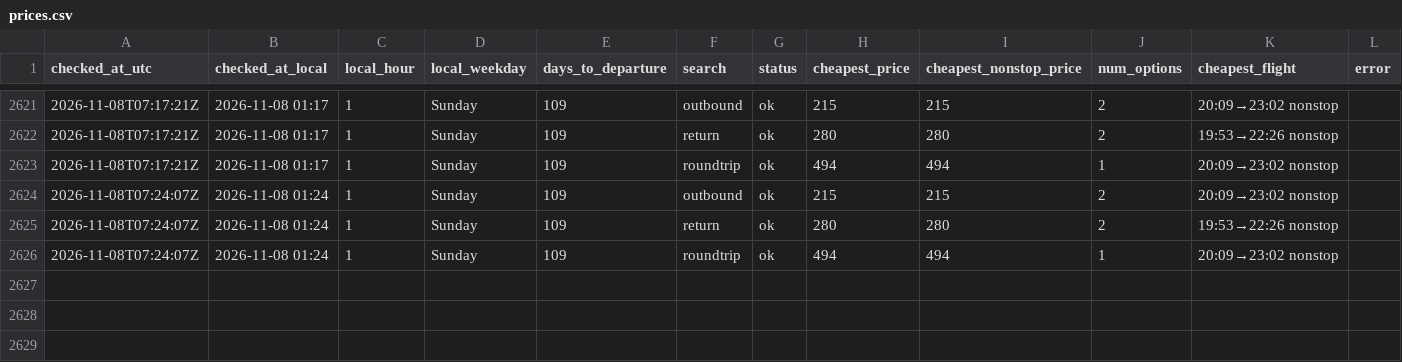
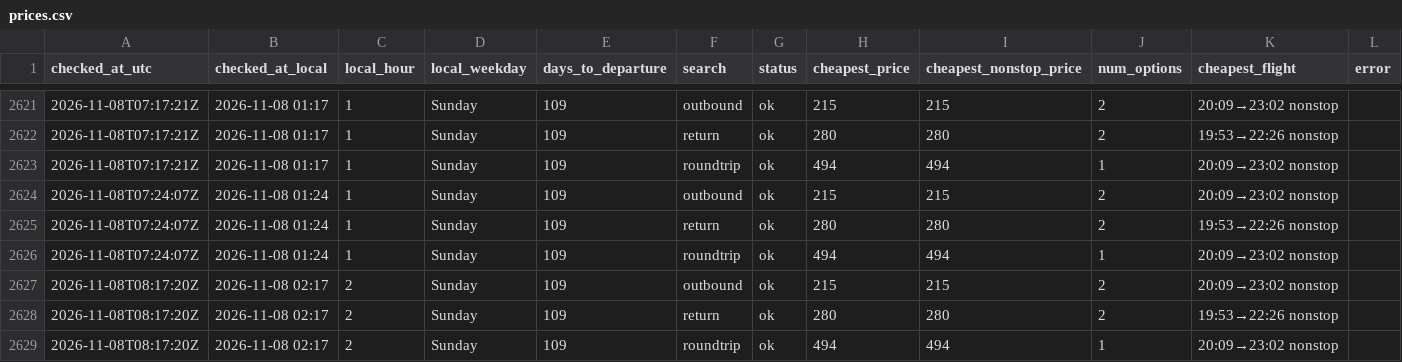
Before and after one commit to tommyjoppich/flighttracker, a CSV file: data/prices.csv, drawn as a sheet; only a part is shown, gaps mark what is left out; the diff names each change by its address in the sheet, - before the commit and + after, or states it on an @@ line.

```diff
--- a/data/prices.csv
+++ b/data/prices.csv
+row 2627: 2026-11-08T08:17:20Z | 2026-11-08 02:17 | 2 | Sunday | 109 | outbound | ok | 215 | 215 | 2 | 20:09→23:02 nonstop
+row 2628: 2026-11-08T08:17:20Z | 2026-11-08 02:17 | 2 | Sunday | 109 | return | ok | 280 | 280 | 2 | 19:53→22:26 nonstop
+row 2629: 2026-11-08T08:17:20Z | 2026-11-08 02:17 | 2 | Sunday | 109 | roundtrip | ok | 494 | 494 | 1 | 20:09→23:02 nonstop
```
Also changed, not shown: data/options.csv, 4 other files.
